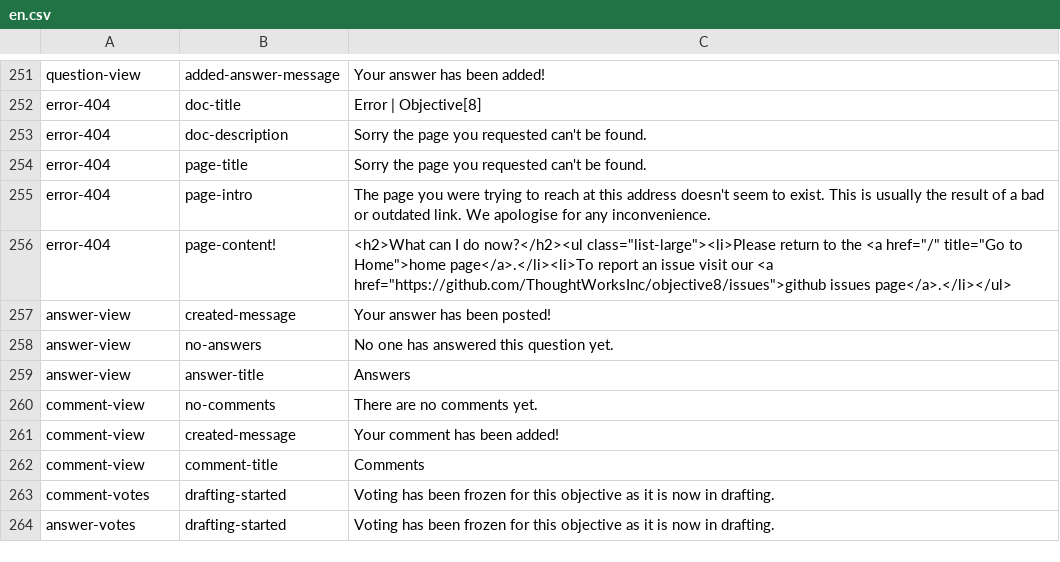
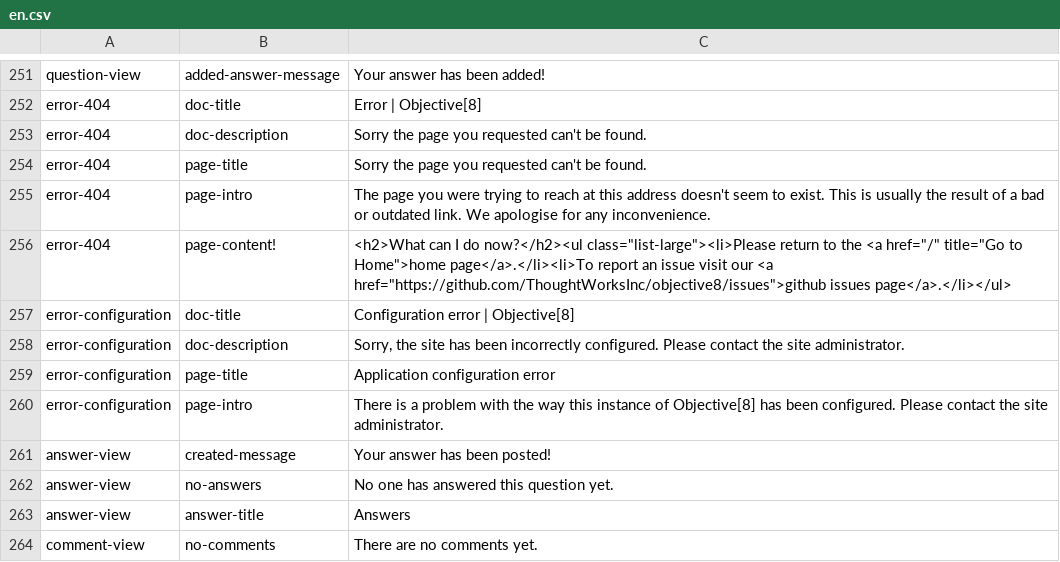
Before and after one commit to ThoughtWorksInc/objective8, a CSV file: resources/translations/en.csv, drawn as a sheet; only a part is shown, gaps mark what is left out; the shorter side is filled out with more unchanged rows; the diff names each change by its address in the sheet, - before the commit and + after, or states it on an @@ line.

Commit message:
DM #45 - Create configuration error page handler and tests for wrap-twitter-config

```diff
--- a/resources/translations/en.csv
+++ b/resources/translations/en.csv
+row 257: error-configuration | doc-title | Configuration error | Objective[8]
+row 258: error-configuration | doc-description | Sorry, the site has been incorrectly configured. Please contact the site administrator.
+row 259: error-configuration | page-title | Application configuration error
+row 260: error-configuration | page-intro | There is a problem with the way this instance of Objective[8] has been configured. Please contact the site administrator.
```
Also changed, not shown: 9 other files.
